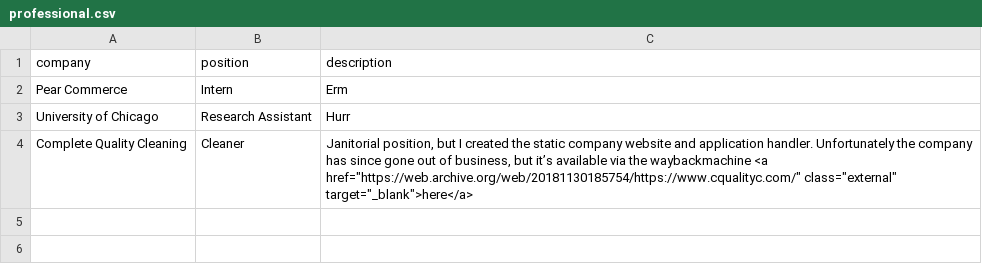
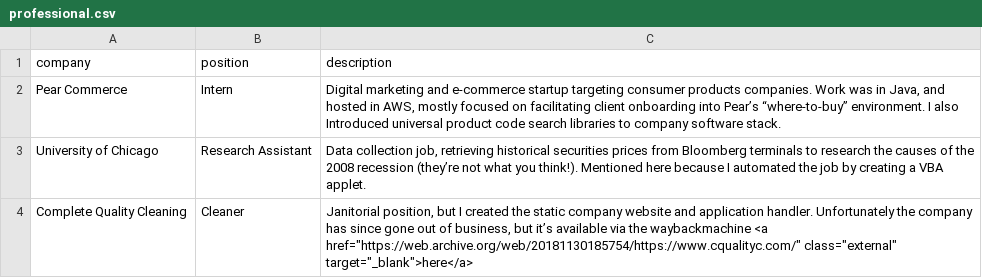
Before and after one commit to Almere1/alexrothfuss.com, a CSV file: professional/professional.csv, drawn as a sheet.

Commit message:
Finished version 1.1, sans typo correction

```diff
--- a/professional/professional.csv
+++ b/professional/professional.csv
@@ -1,4 +1,4 @@
 company	position	description
-Pear Commerce	Intern	Erm
-University of Chicago	Research Assistant	Hurr
+Pear Commerce	Intern	Digital marketing and e-commerce startup targeting consumer products companies. Work was in Java, and hosted in AWS, mostly focused on facilitating client onboarding into Pear’s “where-to-buy” environment. I also Introduced universal product code search libraries to company software stack.
+University of Chicago	Research Assistant	Data collection job, retrieving historical securities prices from Bloomberg terminals to research the causes of the 2008 recession (they’re not what you think!). Mentioned here because I automated the job by creating a VBA applet.
 Complete Quality Cleaning	Cleaner	"Janitorial position, but I created the static company website and application handler. Unfortunately the company has since gone out of business, but it’s available via the waybackmachine <a href=""https://web.archive.org/web/20181130185754/https://www.cqualityc.com/"" class=""external"" target=""_blank"">here</a>"
```
Also changed, not shown: 2 other files.
